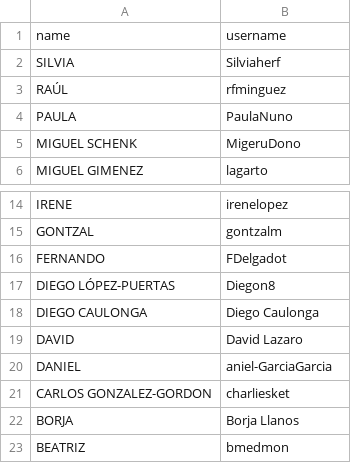
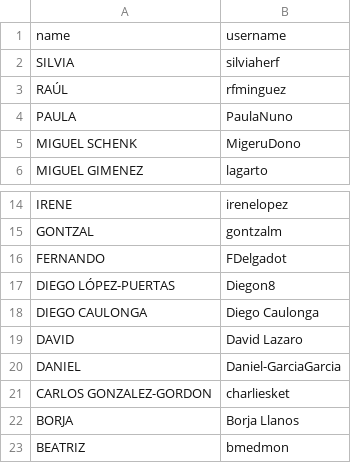
Before and after one commit to agalvezcorell/codewars-kata-student-correction-ih, a CSV file: input/students.csv, drawn as a sheet; only a part is shown, gaps mark what is left out.

```diff
--- a/input/students.csv
+++ b/input/students.csv
@@ -1,3 +1,3 @@
 name,username
-SILVIA,Silviaherf
+SILVIA,silviaherf
 RAÚL,rfminguez
@@ -19,3 +19,3 @@ DIEGO CAULONGA,Diego Caulonga
 DAVID,David Lazaro
-DANIEL,aniel-GarciaGarcia
+DANIEL,Daniel-GarciaGarcia
 CARLOS GONZALEZ-GORDON,charliesket
```
Also changed, not shown: 1 other file.
